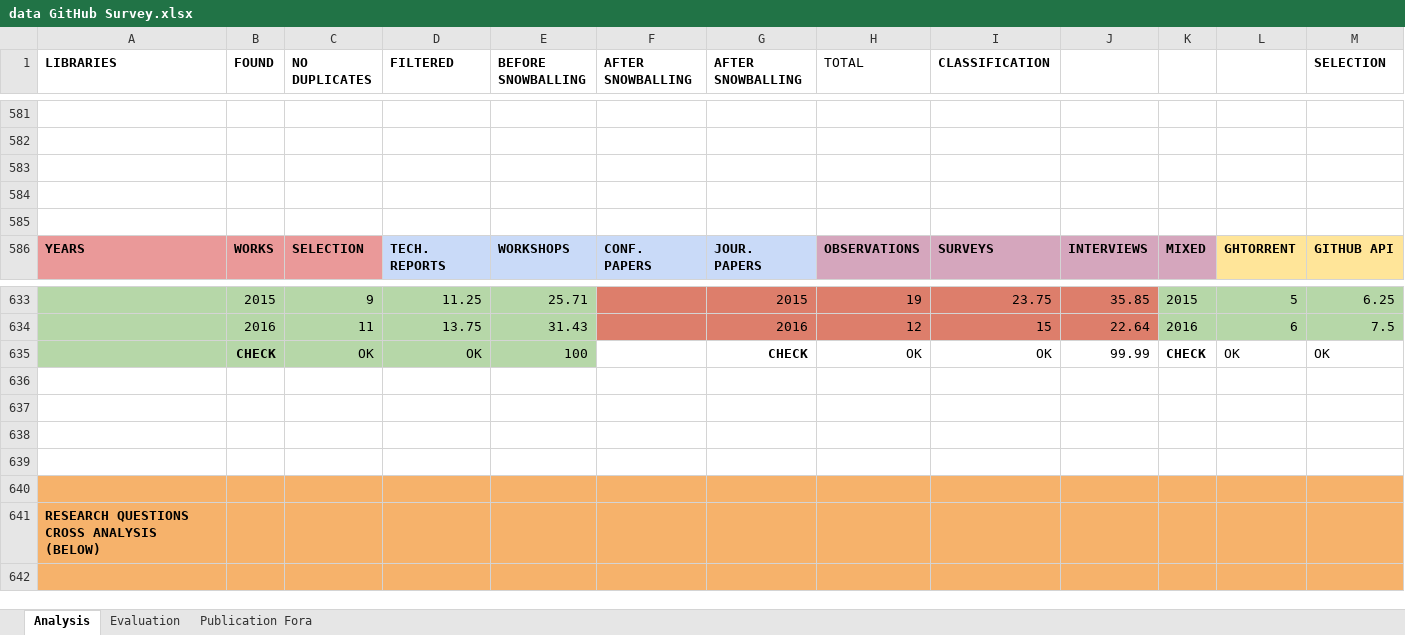
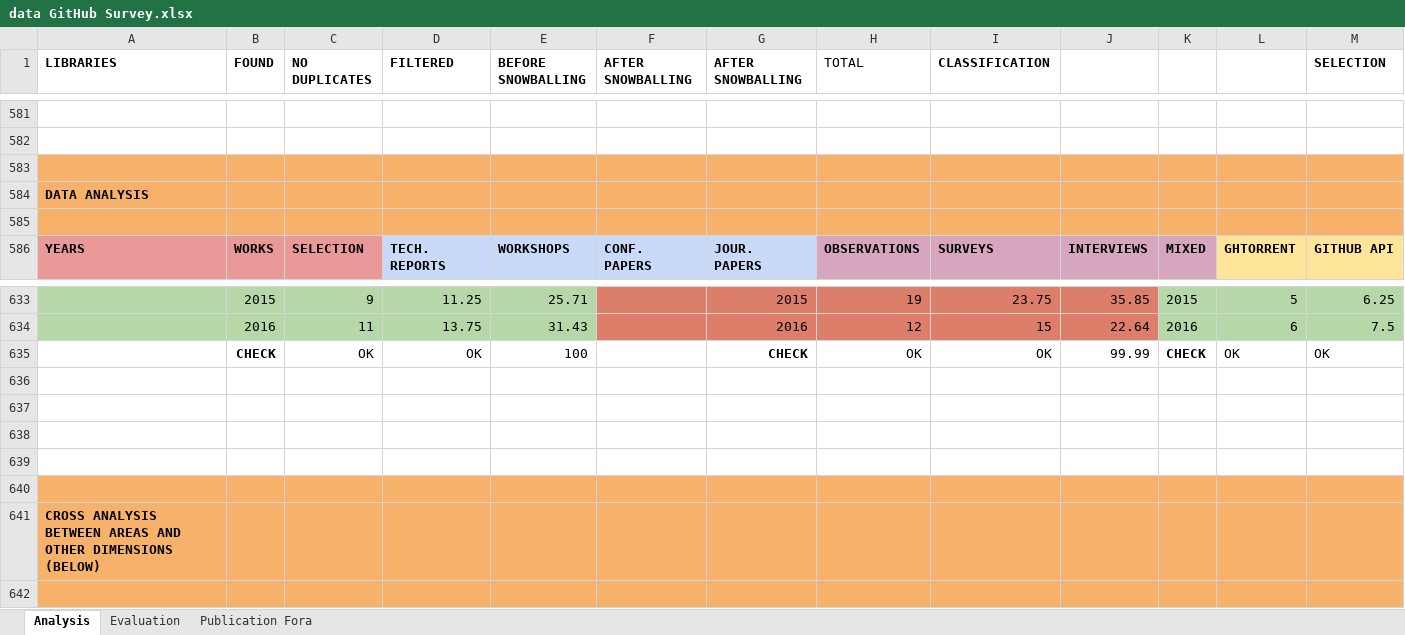
Before and after one commit to SOM-Research/github-selection, an Excel workbook: data GitHub Survey.xlsx, sheet Analysis, drawn as a sheet; only a part is shown, gaps mark what is left out; values as stored, in another font and other column widths than the file's, no borders; charts and pictures not drawn; the diff covers the shown part only; the diff names each change by its address in the sheet, - before the commit and + after, or states it on an @@ line.

Commit message:
minor changes

```diff
--- a/data GitHub Survey.xlsx (sheet Analysis)
+++ b/data GitHub Survey.xlsx (sheet Analysis)
-A583:M585 fill: none
+A583:M585 fill: #F6B26B
-A584 (LIBRARIES): (empty)
+A584 (LIBRARIES): DATA ANALYSIS
-A635:E635 fill: #B6D7A8
+A635:E635 fill: none
-A641 (LIBRARIES): RESEARCH QUESTIONS CROSS ANALYSIS (BELOW)
+A641 (LIBRARIES): CROSS ANALYSIS BETWEEN AREAS AND OTHER DIMENSIONS (BELOW)
```
Also changed, not shown: cell formats elsewhere in this sheet.
